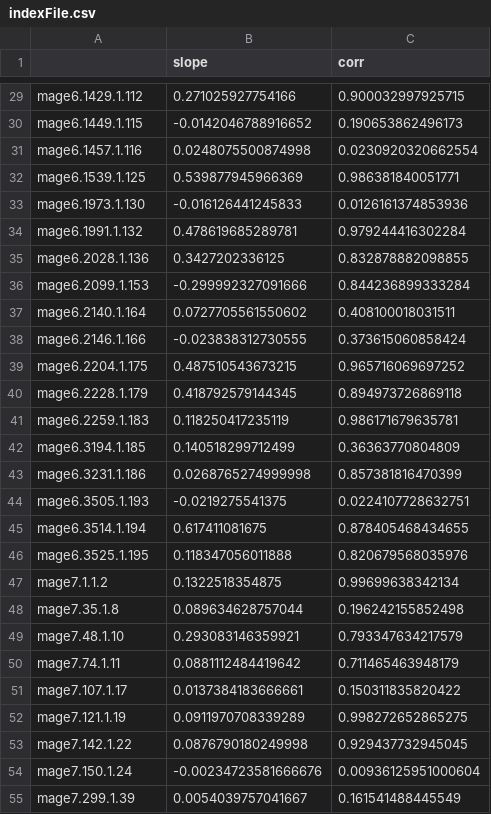
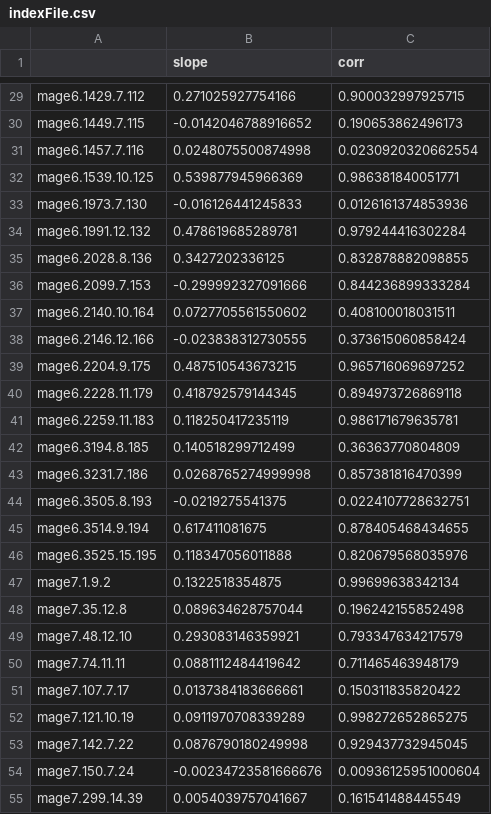
Before and after one commit to sheng-liu/smt, a CSV file: inst/extdata/INDEX/indexFile.csv, drawn as a sheet; only a part is shown, gaps mark what is left out; the diff covers the shown part only.

```diff
--- a/inst/extdata/INDEX/indexFile.csv
+++ b/inst/extdata/INDEX/indexFile.csv
@@ -29,27 +29,27 @@
-"mage6.1429.1.112",0.271025927754166,0.900032997925715
-"mage6.1449.1.115",-0.0142046788916652,0.190653862496173
-"mage6.1457.1.116",0.0248075500874998,0.0230920320662554
-"mage6.1539.1.125",0.539877945966369,0.986381840051771
-"mage6.1973.1.130",-0.016126441245833,0.0126161374853936
-"mage6.1991.1.132",0.478619685289781,0.979244416302284
-"mage6.2028.1.136",0.3427202336125,0.832878882098855
-"mage6.2099.1.153",-0.299992327091666,0.844236899333284
-"mage6.2140.1.164",0.0727705561550602,0.408100018031511
-"mage6.2146.1.166",-0.023838312730555,0.373615060858424
-"mage6.2204.1.175",0.487510543673215,0.965716069697252
-"mage6.2228.1.179",0.418792579144345,0.894973726869118
-"mage6.2259.1.183",0.118250417235119,0.986171679635781
-"mage6.3194.1.185",0.140518299712499,0.36363770804809
-"mage6.3231.1.186",0.0268765274999998,0.857381816470399
-"mage6.3505.1.193",-0.0219275541375,0.0224107728632751
-"mage6.3514.1.194",0.617411081675,0.878405468434655
-"mage6.3525.1.195",0.118347056011888,0.820679568035976
-"mage7.1.1.2",0.1322518354875,0.99699638342134
-"mage7.35.1.8",0.089634628757044,0.196242155852498
-"mage7.48.1.10",0.293083146359921,0.793347634217579
-"mage7.74.1.11",0.0881112484419642,0.711465463948179
-"mage7.107.1.17",0.0137384183666661,0.150311835820422
-"mage7.121.1.19",0.0911970708339289,0.998272652865275
-"mage7.142.1.22",0.0876790180249998,0.929437732945045
-"mage7.150.1.24",-0.00234723581666676,0.00936125951000604
-"mage7.299.1.39",0.0054039757041667,0.161541488445549
+"mage6.1429.7.112",0.271025927754166,0.900032997925715
+"mage6.1449.7.115",-0.0142046788916652,0.190653862496173
+"mage6.1457.7.116",0.0248075500874998,0.0230920320662554
+"mage6.1539.10.125",0.539877945966369,0.986381840051771
+"mage6.1973.7.130",-0.016126441245833,0.0126161374853936
+"mage6.1991.12.132",0.478619685289781,0.979244416302284
+"mage6.2028.8.136",0.3427202336125,0.832878882098855
+"mage6.2099.7.153",-0.299992327091666,0.844236899333284
+"mage6.2140.10.164",0.0727705561550602,0.408100018031511
+"mage6.2146.12.166",-0.023838312730555,0.373615060858424
+"mage6.2204.9.175",0.487510543673215,0.965716069697252
+"mage6.2228.11.179",0.418792579144345,0.894973726869118
+"mage6.2259.11.183",0.118250417235119,0.986171679635781
+"mage6.3194.8.185",0.140518299712499,0.36363770804809
+"mage6.3231.7.186",0.0268765274999998,0.857381816470399
+"mage6.3505.8.193",-0.0219275541375,0.0224107728632751
+"mage6.3514.9.194",0.617411081675,0.878405468434655
+"mage6.3525.15.195",0.118347056011888,0.820679568035976
+"mage7.1.9.2",0.1322518354875,0.99699638342134
+"mage7.35.12.8",0.089634628757044,0.196242155852498
+"mage7.48.12.10",0.293083146359921,0.793347634217579
+"mage7.74.11.11",0.0881112484419642,0.711465463948179
+"mage7.107.7.17",0.0137384183666661,0.150311835820422
+"mage7.121.10.19",0.0911970708339289,0.998272652865275
+"mage7.142.7.22",0.0876790180249998,0.929437732945045
+"mage7.150.7.24",-0.00234723581666676,0.00936125951000604
+"mage7.299.14.39",0.0054039757041667,0.161541488445549
```
Also changed, not shown: 50 edited cells elsewhere in this file, 4 other files.
